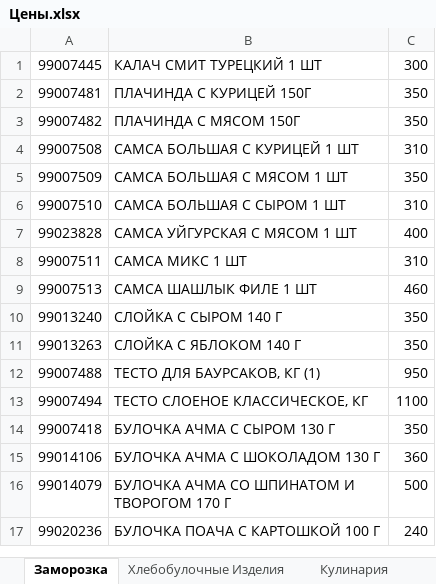
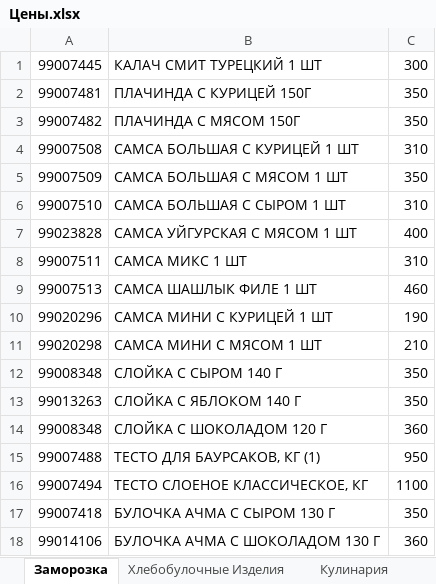
Before and after one commit to Asquarre/FermagTg, an Excel workbook: public/Цены.xlsx, sheet Заморозка, drawn as a sheet; only a part is shown; the shorter side is filled out with more unchanged rows; values as stored, in another font and other column widths than the file's, no borders; addresses are those after the commit; the diff names each change by its address in the sheet, - before the commit and + after, or states it on an @@ line.

```diff
--- a/public/Цены.xlsx (sheet Заморозка)
+++ b/public/Цены.xlsx (sheet Заморозка)
+row 10: 99020296 | САМСА МИНИ С КУРИЦЕЙ 1 ШТ | 190
+row 11: 99020298 | САМСА МИНИ С МЯСОМ 1 ШТ | 210
-A12: 99013240
+A12: 99008348
+row 14: 99008348 | СЛОЙКА С ШОКОЛАДОМ 120 Г | 360
```
Also changed, not shown: sheet Кулинария, sheet Кондитерка.
